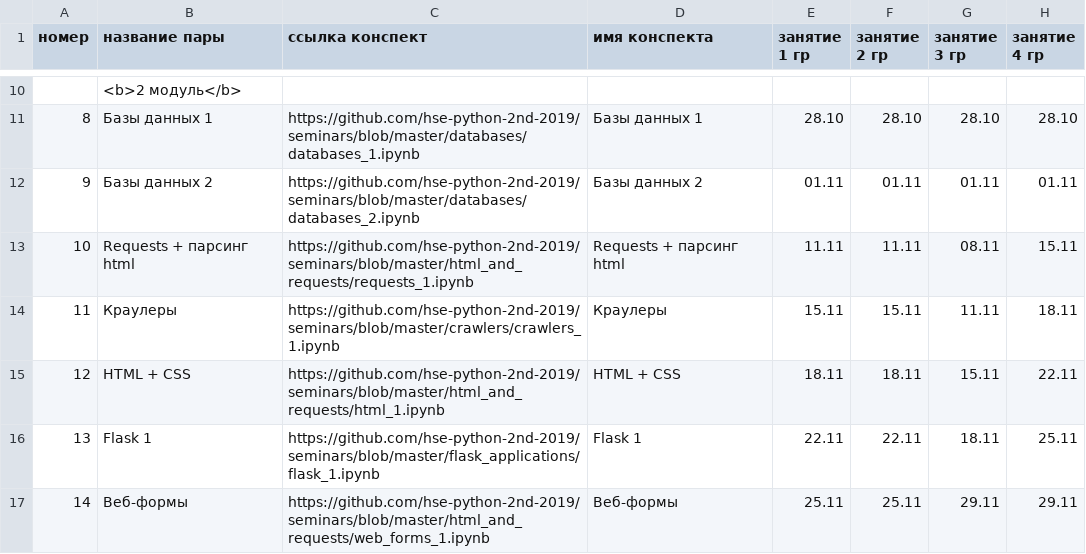
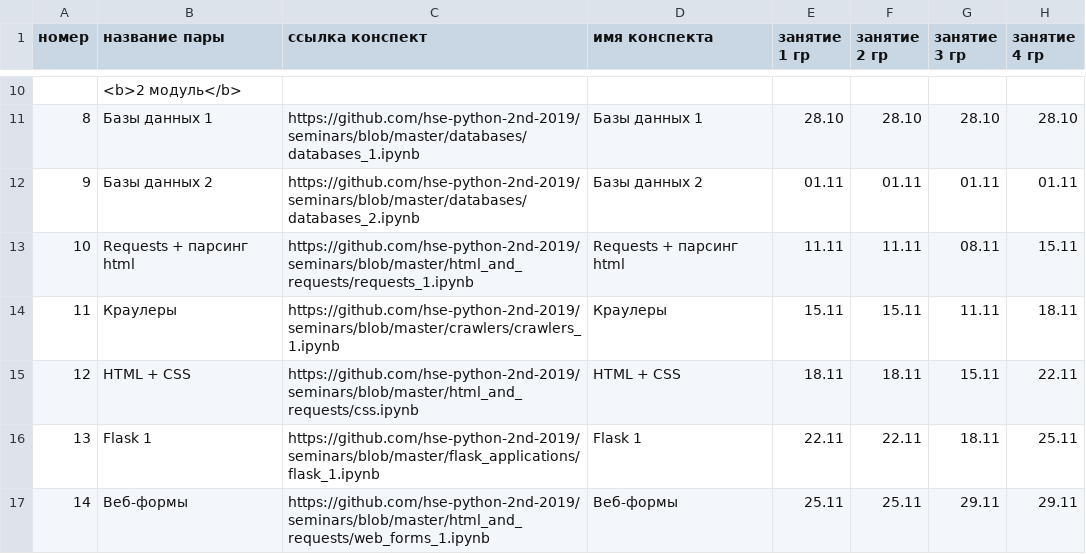
Before and after one commit to hse-ling-python/hse-python-2nd-2019.github.io, a TSV file: schedule.tsv, drawn as a sheet; only a part is shown, gaps mark what is left out; the diff names each change by its address in the sheet, - before the commit and + after, or states it on an @@ line.

Commit message:
Update schedule.tsv

```diff
--- a/schedule.tsv
+++ b/schedule.tsv
-C15 (ссылка конспект): https://github.com/hse-python-2nd-2019/seminars/blob/master/html_and_requests/html_1.ipynb
+C15 (ссылка конспект): https://github.com/hse-python-2nd-2019/seminars/blob/master/html_and_requests/css.ipynb
```
